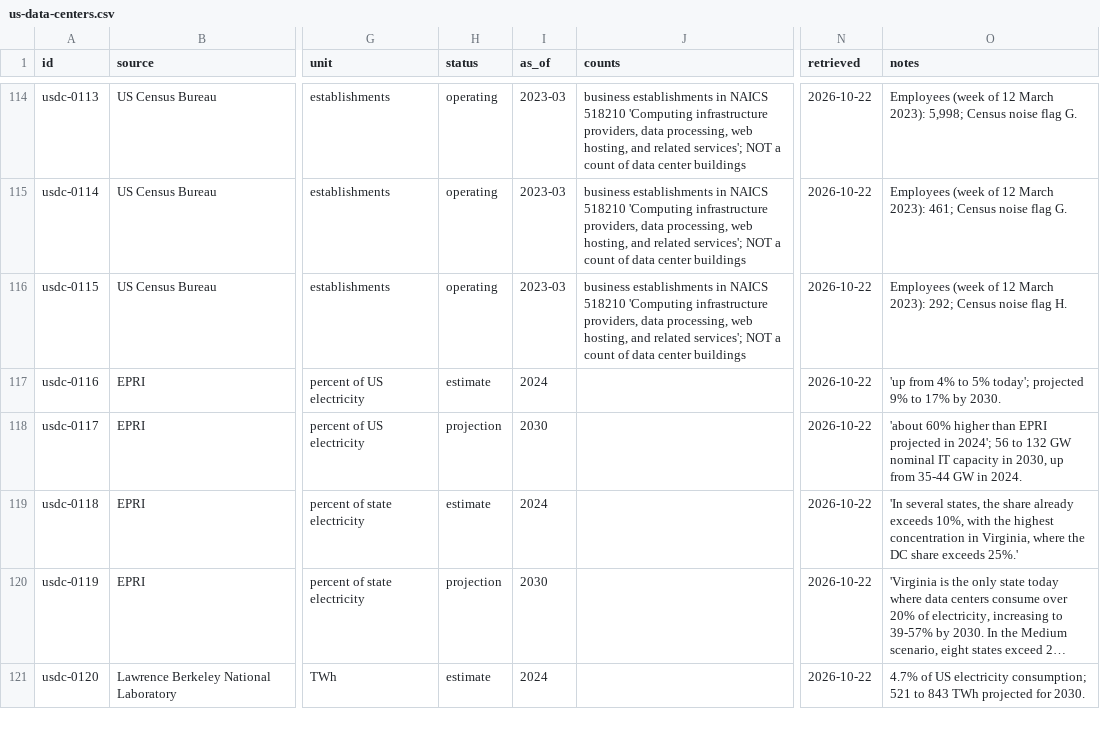
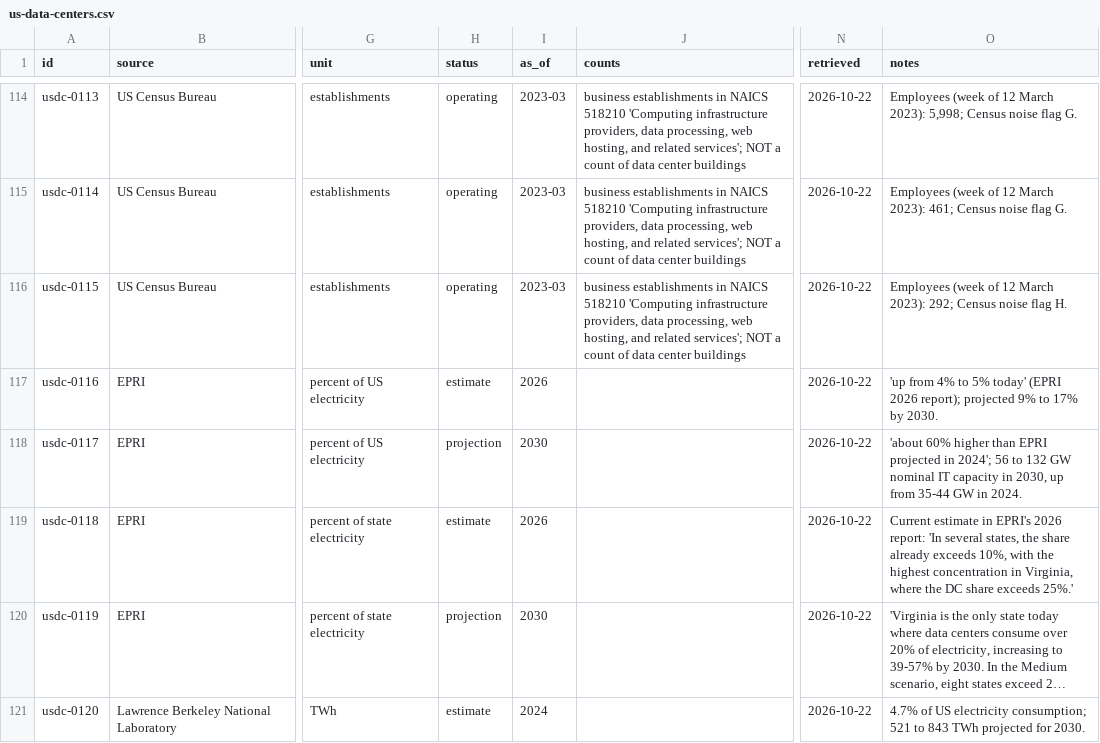
Before and after one commit to greencalculus/us-data-centers-by-state, a CSV file: us-data-centers.csv, drawn as a sheet; only a part is shown, gaps mark what is left out; long unchanged cells end in …; the diff names each change by its address in the sheet, - before the commit and + after, or states it on an @@ line.

```diff
--- a/us-data-centers.csv
+++ b/us-data-centers.csv
-I117 (as_of): 2024
+I117 (as_of): 2026
-O117 (notes): …to 5% today'; projected 9%…
+O117 (notes): …to 5% today' (EPRI 2026 report); projected 9%…
-I119 (as_of): 2024
+I119 (as_of): 2026
-O119 (notes): 'In several…
+O119 (notes): Current estimate in EPRI's 2026 report: 'In several…
```
Also changed, not shown: 2 other files.
